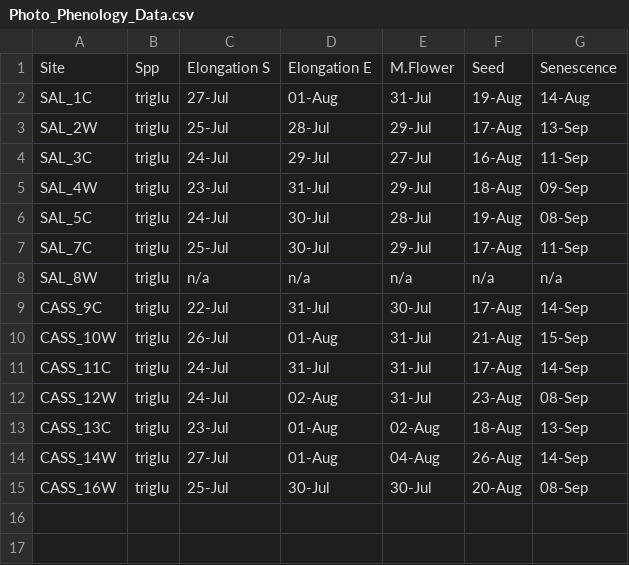
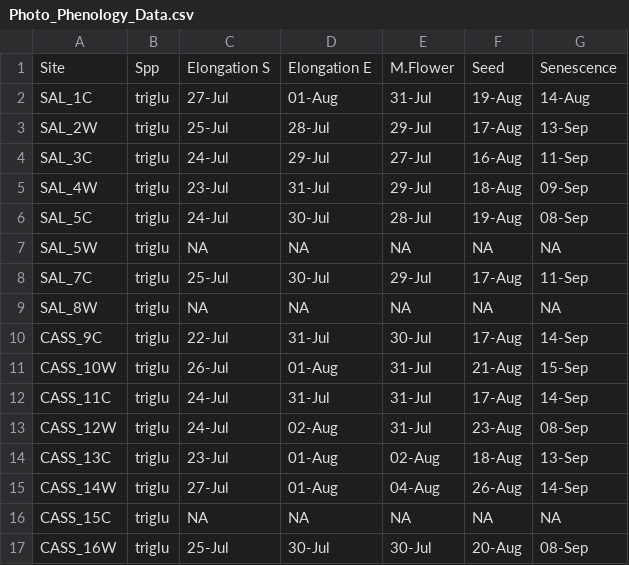
Before and after one commit to Noemie-BL/Garibaldi, a CSV file: Phenology_greenness_traits_analysis/data/Photo_Phenology_Data.csv, drawn as a sheet.

Commit message:
Update photo phenology data

```diff
--- a/Phenology_greenness_traits_analysis/data/Photo_Phenology_Data.csv
+++ b/Phenology_greenness_traits_analysis/data/Photo_Phenology_Data.csv
@@ -6,4 +6,5 @@ SAL_4W,triglu,23-Jul,31-Jul,29-Jul,18-Aug,09-Sep
 SAL_5C,triglu,24-Jul,30-Jul,28-Jul,19-Aug,08-Sep
+SAL_5W,triglu,NA,NA,NA,NA,NA
 SAL_7C,triglu,25-Jul,30-Jul,29-Jul,17-Aug,11-Sep
-SAL_8W,triglu,n/a,n/a,n/a,n/a,n/a
+SAL_8W,triglu,NA,NA,NA,NA,NA
 CASS_9C,triglu,22-Jul,31-Jul,30-Jul,17-Aug,14-Sep
@@ -14,2 +15,3 @@ CASS_13C,triglu,23-Jul,01-Aug,02-Aug,18-Aug,13-Sep
 CASS_14W,triglu,27-Jul,01-Aug,04-Aug,26-Aug,14-Sep
+CASS_15C,triglu,NA,NA,NA,NA,NA
 CASS_16W,triglu,25-Jul,30-Jul,30-Jul,20-Aug,08-Sep
```
Also changed, not shown: 1 other file.
